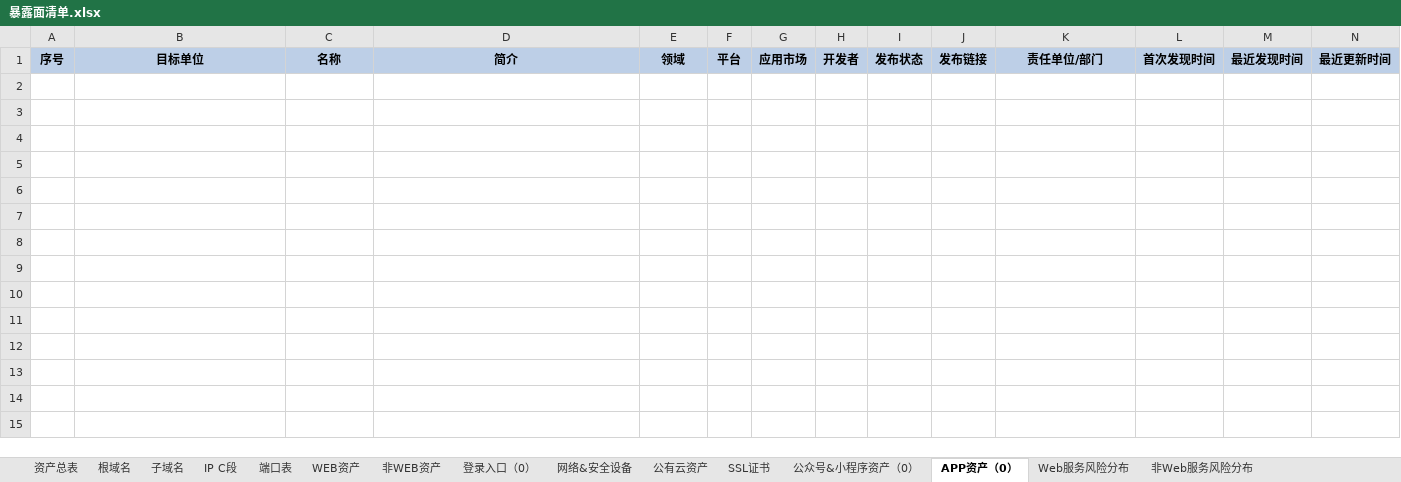
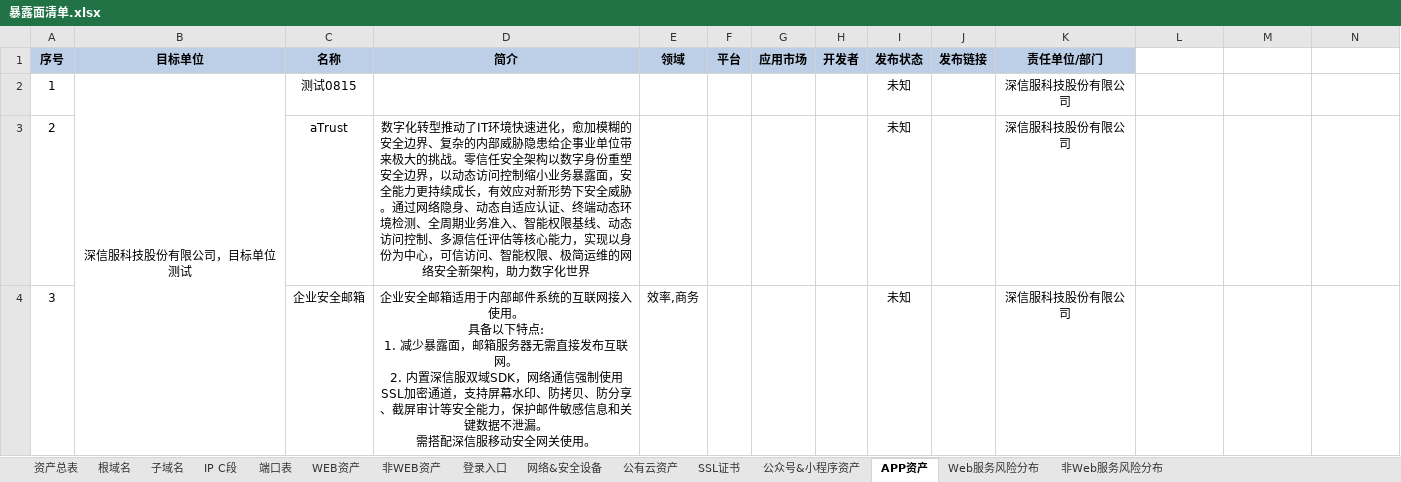
Before and after one commit to QuanXing1211/health-checkup-report, an Excel workbook: 安全体检报告/风险清单/暴露面清单.xlsx, sheet APP资产, drawn as a sheet; values as stored, in another font and other column widths than the file's, no borders; ↵ is a line break in a cell; the diff names each change by its address in the sheet, - before the commit and + after, or states it on an @@ line.

```diff
--- a/安全体检报告/风险清单/暴露面清单.xlsx (sheet APP资产)
+++ b/安全体检报告/风险清单/暴露面清单.xlsx (sheet APP资产)
-sheet tab: 登录入口（0）
+sheet tab: 登录入口
-sheet tab: 公众号&小程序资产（0）
+sheet tab: 公众号&小程序资产
-sheet tab: APP资产（0）
+sheet tab: APP资产
-L1: 首次发现时间
+L1: (empty)
-L1:N1 fill: #BDCFE7
+L1:N1 fill: none
-M1: 最近发现时间
+M1: (empty)
-N1: 最近更新时间
+N1: (empty)
+row 2: 1 | 深信服科技股份有限公司，目标单位测试 | 测试0815 |  |  |  |  |  | 未知 |  | 深信服科技股份有限公司
+row 3: 2 |  | aTrust | 数字化转型推动了IT环境快速进化，愈加模糊的安全边界、复杂的内部威胁隐患给企事业单位带来极大的挑战。零信任安全架构以数字身份重塑安全边界，以动态访问控制缩小业务暴露面，安全能力更持续成长，有效应对新形势下安全威胁。通过网络隐身、动态自适应认证、终端动态环境检测、全周期业务准入、智能权限基线、动态访问控制、多源信任评估等核心能力，实现以身份为中心，可信访问、智能权限、极简运维的网络安全新架构，助力数字化世界 |  |  |  |  | 未知 |  | 深信服科技股份有限公司
+row 4: 3 |  | 企业安全邮箱 | 企业安全邮箱适用于内部邮件系统的互联网接入使用。 ↵ 具备以下特点: ↵ 1. 减少暴露面，邮箱服务器无需直接发布互联网。 ↵ 2. 内置深信服双域SDK，网络通信强制使用SSL加密通道，支持屏幕水印、防拷贝、防分享、截屏审计等安全能力，保护邮件敏感信息和关键数据不泄漏。 ↵ 需搭配深信服移动安全网关使用。 | 效率,商务 |  |  |  | 未知 |  | 深信服科技股份有限公司
```
Also changed, not shown: sheet SSL证书, sheet 根域名, sheet 公众号&小程序资产, sheet 端口表, sheet 非WEB资产, 安全体检报告/风险清单/安全事件清单.xlsx, 安全体检报告/风险清单/弱口令清单.xlsx, 18 other files.
